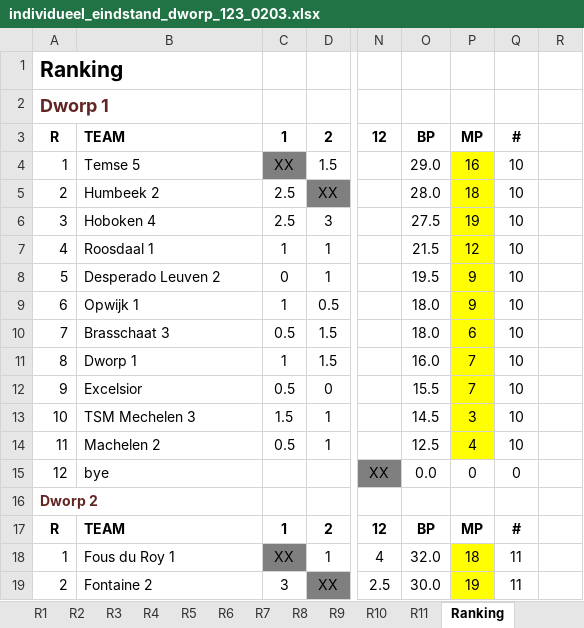
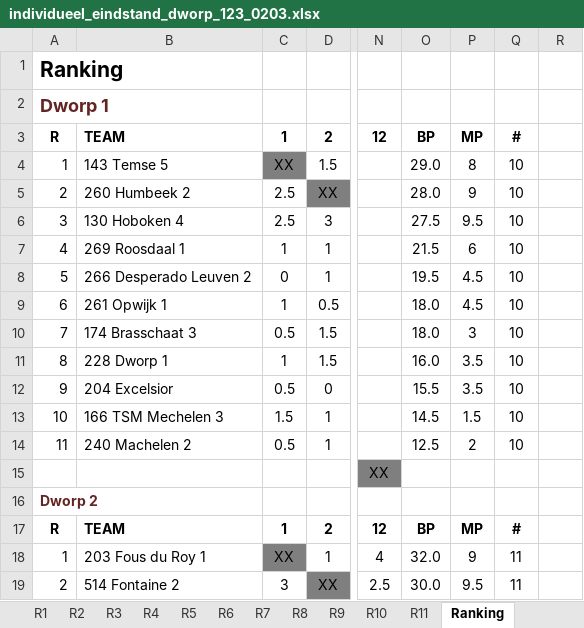
Before and after one commit to erpi/skdworp, an Excel workbook: _data/ni/ni0203/individueel_eindstand_dworp_123_0203.xlsx, sheet Ranking, drawn as a sheet; only a part is shown, gaps mark what is left out; values as stored, in another font and other column widths than the file's, no borders; the diff covers the shown part only; the diff names each change by its address in the sheet, - before the commit and + after, or states it on an @@ line.

```diff
--- a/_data/ni/ni0203/individueel_eindstand_dworp_123_0203.xlsx (sheet Ranking)
+++ b/_data/ni/ni0203/individueel_eindstand_dworp_123_0203.xlsx (sheet Ranking)
-B4: Temse 5
+B4: 143 Temse 5
-P4: 16
+P4: 8
-P4:P14 fill: #FFFF00
+P4:P14 fill: none
-B5: Humbeek 2
+B5: 260 Humbeek 2
-P5: 18
+P5: 9
-B6: Hoboken 4
+B6: 130 Hoboken 4
-P6: 19
+P6: 9.5
-B7: Roosdaal 1
+B7: 269 Roosdaal 1
-P7: 12
+P7: 6
-B8: Desperado Leuven 2
+B8: 266 Desperado Leuven 2
-P8:P9: 9
+P8:P9: 4.5
-B9: Opwijk 1
+B9: 261 Opwijk 1
-B10: Brasschaat 3
+B10: 174 Brasschaat 3
-P10: 6
+P10: 3
-B11: Dworp 1
+B11: 228 Dworp 1
-P11:P12: 7
+P11:P12: 3.5
-B12: Excelsior
+B12: 204 Excelsior
-B13: TSM Mechelen 3
+B13: 166 TSM Mechelen 3
-P13: 3
+P13: 1.5
-B14: Machelen 2
+B14: 240 Machelen 2
-P14: 4
+P14: 2
-A15: 12
+A15: (empty)
-B15: bye
+B15: (empty)
-O15: 0.0
+O15: (empty)
-P15: 0
+P15: (empty)
-Q15: 0
+Q15: (empty)
-B18: Fous du Roy 1
+B18: 203 Fous du Roy 1
-P18: 18
+P18: 9
-P18:P19 fill: #FFFF00
+P18:P19 fill: none
-B19: Fontaine 2
+B19: 514 Fontaine 2
-P19: 19
+P19: 9.5
```
Also changed, not shown: 44 edited cells and cell formats elsewhere in this sheet, sheet R11, sheet R2, sheet R9, sheet R1, sheet R10, sheet R8, 6 more sheets, formulas that keep their value, 7 other files.
